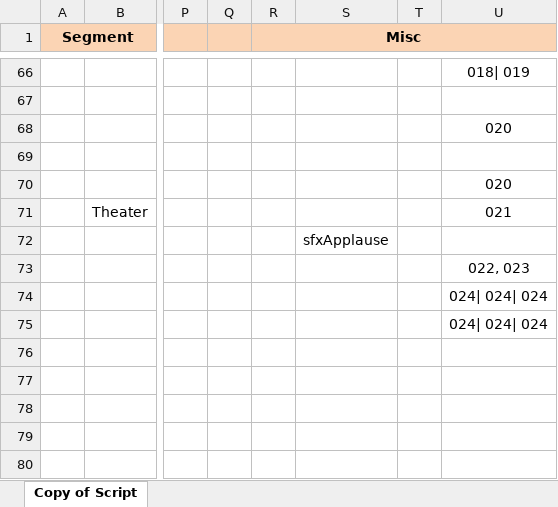
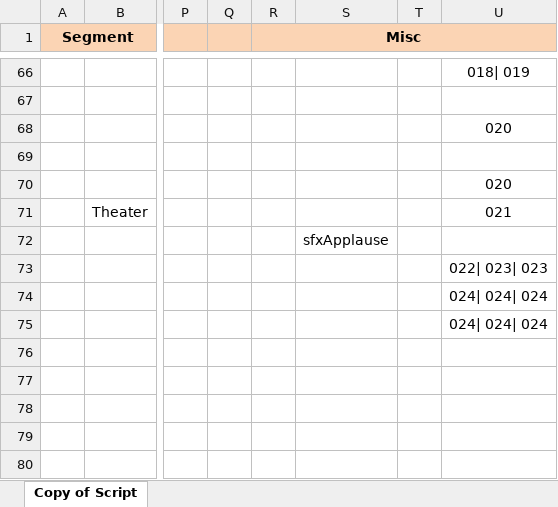
Before and after one commit to viveljs/viveljs, an Excel workbook: VivelDialog.xlsx, sheet Copy of Script, drawn as a sheet; only a part is shown, gaps mark what is left out; values as stored, in another font and other column widths than the file's, no borders; charts and pictures not drawn; the diff names each change by its address in the sheet, - before the commit and + after, or states it on an @@ line.

Commit message:
double checking xlsx

```diff
--- a/VivelDialog.xlsx (sheet Copy of Script)
+++ b/VivelDialog.xlsx (sheet Copy of Script)
-U73: 022, 023
+U73: 022| 023| 023
```
Also changed, not shown: charts or pictures.
